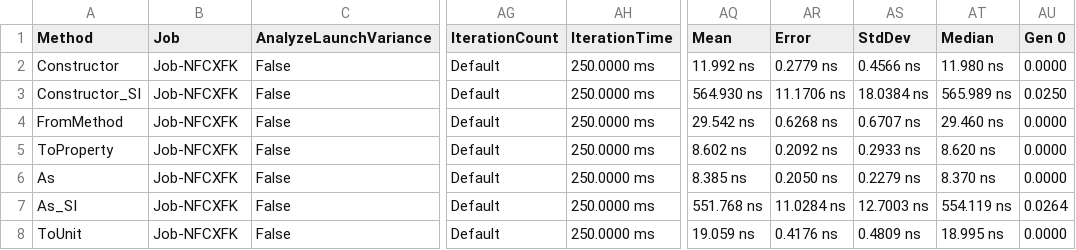
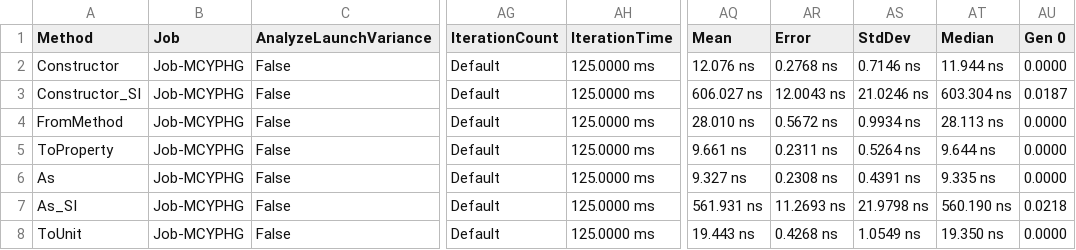
Before and after one commit to lipchev/UnitsNet-Benchmarks, a CSV file: benchmarks/netcoreapp21/results/UnitsNet.Benchmark.UnitsNetBenchmarks-report.csv, drawn as a sheet; only a part is shown, gaps mark what is left out; the diff covers the shown part only; the diff names each change by its address in the sheet, - before the commit and + after, or states it on an @@ line.

Commit message:
Automatic benchmark generation for ccc471489dbbaf7d0ceac2cd59fb22a63c2feee9

```diff
--- a/benchmarks/netcoreapp21/results/UnitsNet.Benchmark.UnitsNetBenchmarks-report.csv
+++ b/benchmarks/netcoreapp21/results/UnitsNet.Benchmark.UnitsNetBenchmarks-report.csv
-B2:B8 (Job): Job-NFCXFK
+B2:B8 (Job): Job-MCYPHG
-AH2:AH8 (IterationTime): 250.0000 ms
+AH2:AH8 (IterationTime): 125.0000 ms
-AQ2 (Mean): 11.992 ns
+AQ2 (Mean): 12.076 ns
-AR2 (Error): 0.2779 ns
+AR2 (Error): 0.2768 ns
-AS2 (StdDev): 0.4566 ns
+AS2 (StdDev): 0.7146 ns
-AT2 (Median): 11.980 ns
+AT2 (Median): 11.944 ns
-AQ3 (Mean): 564.930 ns
+AQ3 (Mean): 606.027 ns
-AR3 (Error): 11.1706 ns
+AR3 (Error): 12.0043 ns
-AS3 (StdDev): 18.0384 ns
+AS3 (StdDev): 21.0246 ns
-AT3 (Median): 565.989 ns
+AT3 (Median): 603.304 ns
-AU3 (Gen 0): 0.0250
+AU3 (Gen 0): 0.0187
-AQ4 (Mean): 29.542 ns
+AQ4 (Mean): 28.010 ns
-AR4 (Error): 0.6268 ns
+AR4 (Error): 0.5672 ns
-AS4 (StdDev): 0.6707 ns
+AS4 (StdDev): 0.9934 ns
-AT4 (Median): 29.460 ns
+AT4 (Median): 28.113 ns
-AQ5 (Mean): 8.602 ns
+AQ5 (Mean): 9.661 ns
-AR5 (Error): 0.2092 ns
+AR5 (Error): 0.2311 ns
-AS5 (StdDev): 0.2933 ns
+AS5 (StdDev): 0.5264 ns
-AT5 (Median): 8.620 ns
+AT5 (Median): 9.644 ns
-AQ6 (Mean): 8.385 ns
+AQ6 (Mean): 9.327 ns
-AR6 (Error): 0.2050 ns
+AR6 (Error): 0.2308 ns
-AS6 (StdDev): 0.2279 ns
+AS6 (StdDev): 0.4391 ns
-AT6 (Median): 8.370 ns
+AT6 (Median): 9.335 ns
-AQ7 (Mean): 551.768 ns
+AQ7 (Mean): 561.931 ns
-AR7 (Error): 11.0284 ns
+AR7 (Error): 11.2693 ns
-AS7 (StdDev): 12.7003 ns
+AS7 (StdDev): 21.9798 ns
-AT7 (Median): 554.119 ns
+AT7 (Median): 560.190 ns
-AU7 (Gen 0): 0.0264
+AU7 (Gen 0): 0.0218
-AQ8 (Mean): 19.059 ns
+AQ8 (Mean): 19.443 ns
-AR8 (Error): 0.4176 ns
+AR8 (Error): 0.4268 ns
-AS8 (StdDev): 0.4809 ns
+AS8 (StdDev): 1.0549 ns
-AT8 (Median): 18.995 ns
+AT8 (Median): 19.350 ns
```
Also changed, not shown: 69 edited cells elsewhere in this file, 5 other files.
